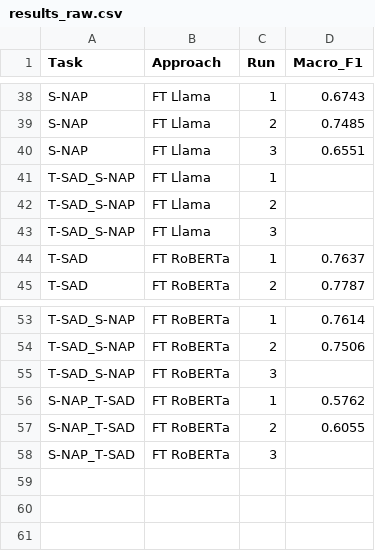
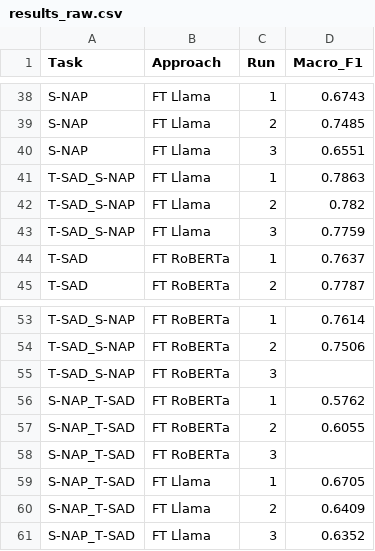
Before and after one commit to a-rebmann/llms4pm, a CSV file: eval/results_raw.csv, drawn as a sheet; only a part is shown, gaps mark what is left out.

Commit message:
add Llama multi-task

```diff
--- a/eval/results_raw.csv
+++ b/eval/results_raw.csv
@@ -40,5 +40,5 @@ S-NAP,FT Llama,2,0.7485
 S-NAP,FT Llama,3,0.6551
-T-SAD_S-NAP,FT Llama,1,
-T-SAD_S-NAP,FT Llama,2,
-T-SAD_S-NAP,FT Llama,3,
+T-SAD_S-NAP,FT Llama,1,0.7863
+T-SAD_S-NAP,FT Llama,2,0.782
+T-SAD_S-NAP,FT Llama,3,0.7759
 T-SAD,FT RoBERTa,1,0.7637
@@ -58 +58,4 @@ S-NAP_T-SAD,FT RoBERTa,2,0.6055
 S-NAP_T-SAD,FT RoBERTa,3,
+S-NAP_T-SAD,FT Llama,1,0.6705
+S-NAP_T-SAD,FT Llama,2,0.6409
+S-NAP_T-SAD,FT Llama,3,0.6352
```
Also changed, not shown: 1 other file.
